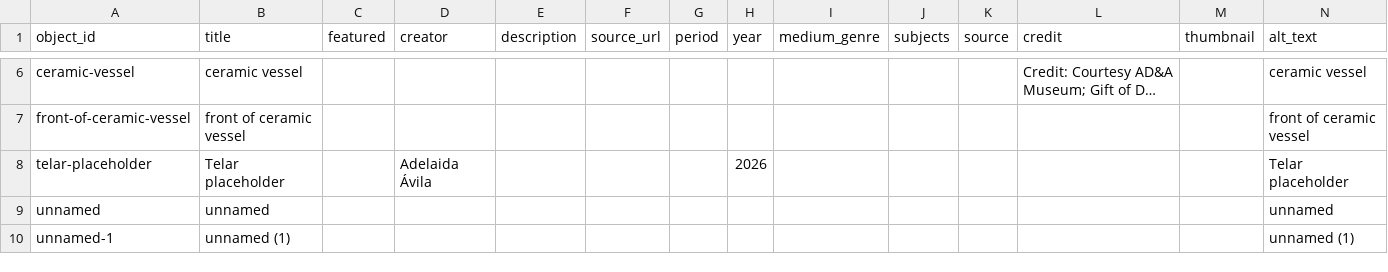
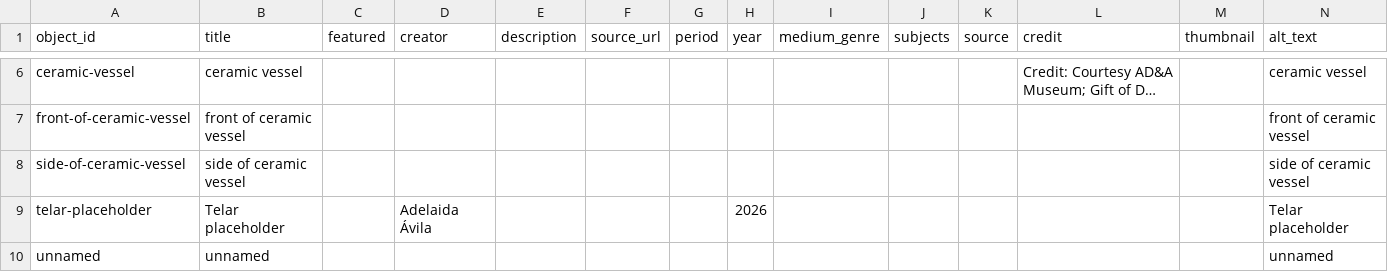
Before and after one commit to ardenono-png/nazcaceramicvessel, a CSV file: telar-content/spreadsheets/objects.csv, drawn as a sheet; only a part is shown, gaps mark what is left out; the shorter side is filled out with more unchanged rows; long unchanged cells end in …; the diff names each change by its address in the sheet, - before the commit and + after, or states it on an @@ line.

Commit message:
Add side-of-ceramic-vessel via Telar Compositor [skip ci]

```diff
--- a/telar-content/spreadsheets/objects.csv
+++ b/telar-content/spreadsheets/objects.csv
+row 8: side-of-ceramic-vessel | side of ceramic vessel |  |  |  |  |  |  |  |  |  |  |  | side of ceramic vessel
```
Also changed, not shown: 1 other file.
